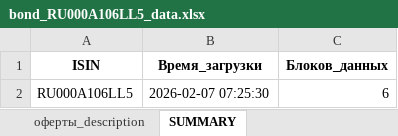
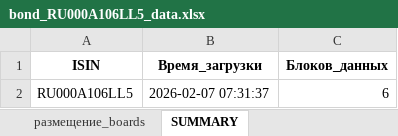
Before and after one commit to Habosjob/Vibe, an Excel workbook: bond_RU000A106LL5_data.xlsx, sheet SUMMARY, drawn as a sheet; values as stored, in another font and other column widths than the file's, no borders; the diff names each change by its address in the sheet, - before the commit and + after, or states it on an @@ line.

```diff
--- a/bond_RU000A106LL5_data.xlsx (sheet SUMMARY)
+++ b/bond_RU000A106LL5_data.xlsx (sheet SUMMARY)
+sheet tab: размещение_boards
-B2 (Время_загрузки): 2026-02-07 07:25:30
+B2 (Время_загрузки): 2026-02-07 07:31:37
```
Also changed, not shown: other sheet tabs, bond_RU000A0ZZ885_data.xlsx, bond_RU000A10DB16_data.xlsx, 2 other files.
